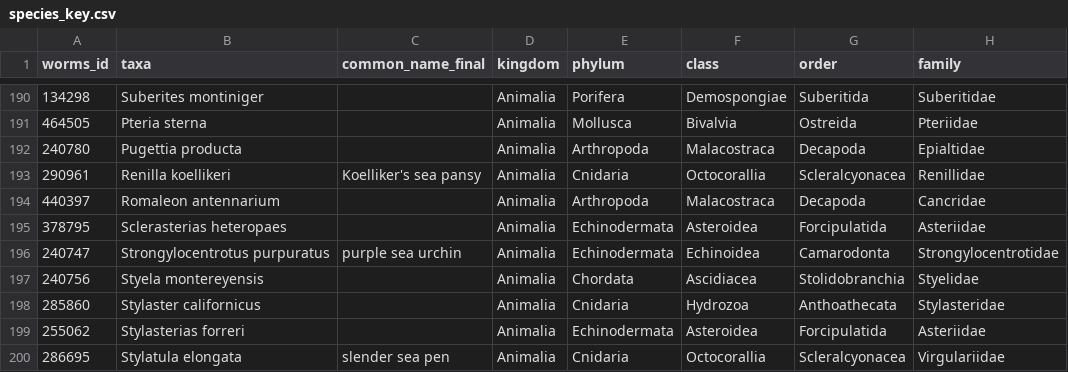
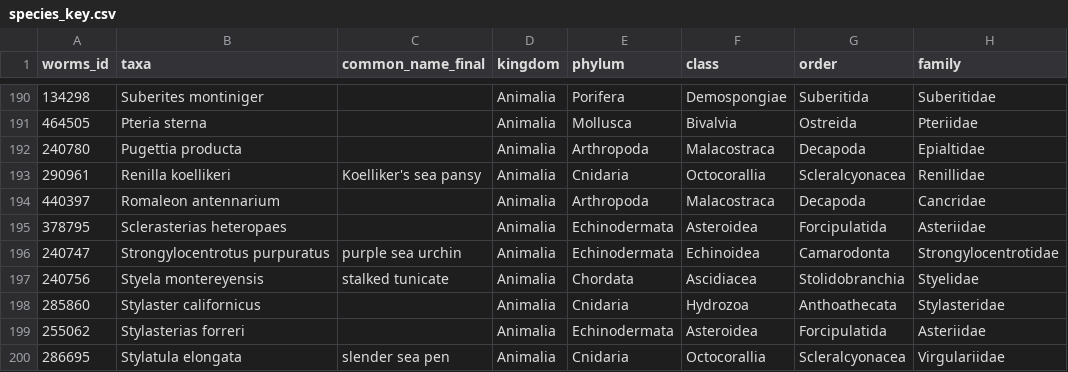
Before and after one commit to zoekitchel/socal_reef_community_structure, a CSV file: keys/species_key.csv, drawn as a sheet; only a part is shown, gaps mark what is left out; the diff names each change by its address in the sheet, - before the commit and + after, or states it on an @@ line.

```diff
--- a/keys/species_key.csv
+++ b/keys/species_key.csv
-C197 (common_name_final): (empty)
+C197 (common_name_final): stalked tunicate
```
Also changed, not shown: 13 other files.
